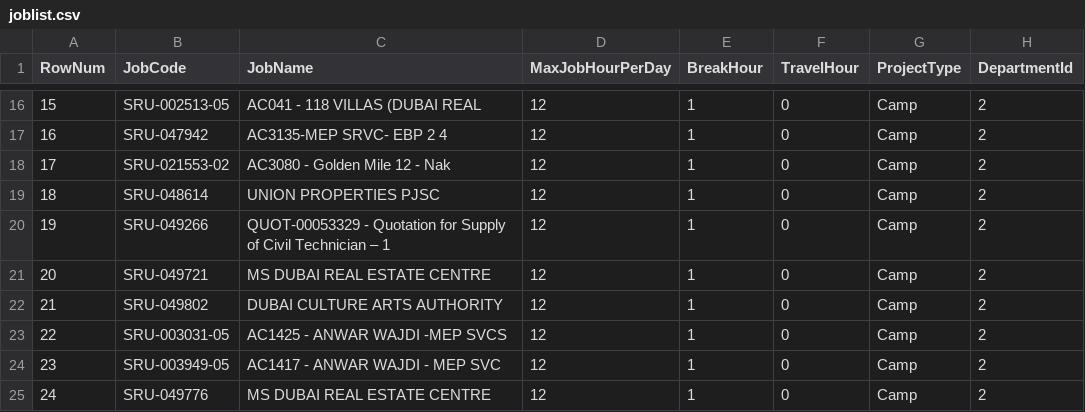
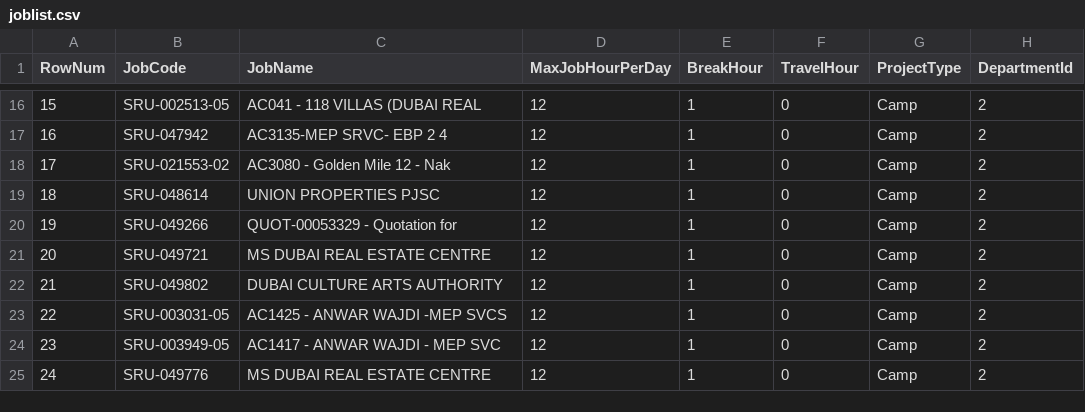
Before and after one commit to amaldevm19/matrix-ta, a CSV file: csv/joblist.csv, drawn as a sheet; only a part is shown, gaps mark what is left out; the diff names each change by its address in the sheet, - before the commit and + after, or states it on an @@ line.

Commit message:
updated csv file

```diff
--- a/csv/joblist.csv
+++ b/csv/joblist.csv
-C20 (JobName): QUOT-00053329 - Quotation for Supply of Civil Technician – 1
+C20 (JobName): QUOT-00053329 - Quotation for
```
